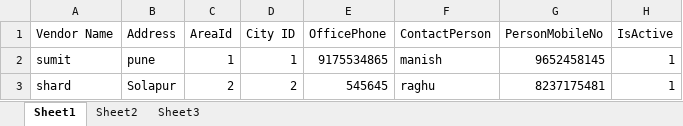
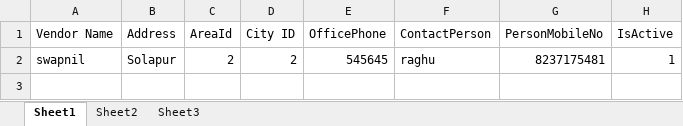
Before and after one commit to raghu23manomay/vitarak, an Excel workbook: demomilk/uploads/Supplier_Master.xlsx, sheet Sheet1, drawn as a sheet; values as stored, in another font and other column widths than the file's, no borders; removed rows and columns are numbered as before the commit, all else as after; the diff names each change by its address in the sheet, - before the commit and + after, or states it on an @@ line.

```diff
--- a/demomilk/uploads/Supplier_Master.xlsx (sheet Sheet1)
+++ b/demomilk/uploads/Supplier_Master.xlsx (sheet Sheet1)
-row 2: sumit | pune | 1 | 1 | 9175534865 | manish | 9652458145 | 1
-A2 (Vendor Name): shard
+A2 (Vendor Name): swapnil
```
Also changed, not shown: demomilk/uploads/Area_Master.xlsx, demomilk/uploads/Supplier_Master (5).xlsx, 17 other files.
